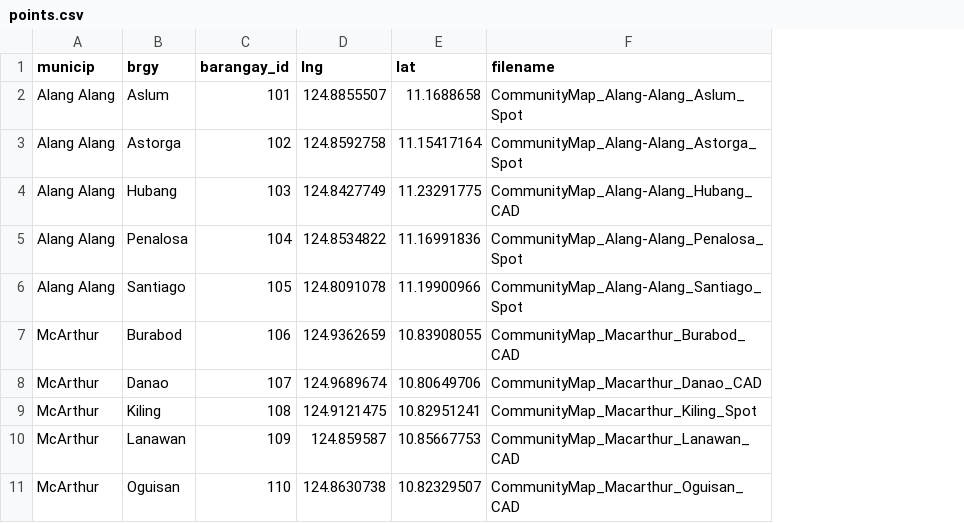
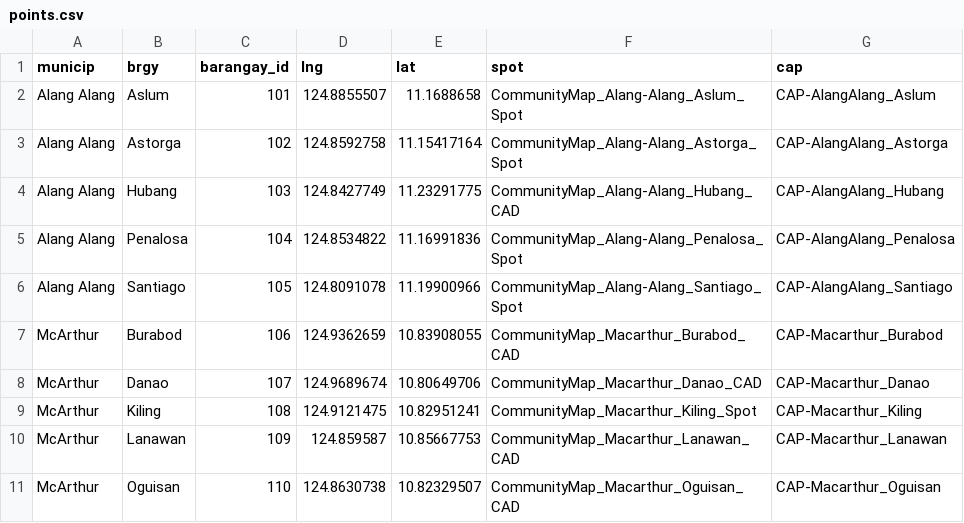
Before and after one commit to AmericanRedCross/ttl-spotmaps, a CSV file: data/points.csv, drawn as a sheet; only a part is shown; the diff names each change by its address in the sheet, - before the commit and + after, or states it on an @@ line.

Commit message:
barangay action plans

```diff
--- a/data/points.csv
+++ b/data/points.csv
+column G (cap), rows 2-11: CAP-AlangAlang_Aslum | CAP-AlangAlang_Astorga | CAP-AlangAlang_Hubang | CAP-AlangAlang_Penalosa | CAP-AlangAlang_Santiago | CAP-Macarthur_Burabod | CAP-Macarthur_Danao | CAP-Macarthur_Kiling | CAP-Macarthur_Lanawan | CAP-Macarthur_Oguisan
-F1: filename
+F1: spot
```
Also changed, not shown: 44 other files.
